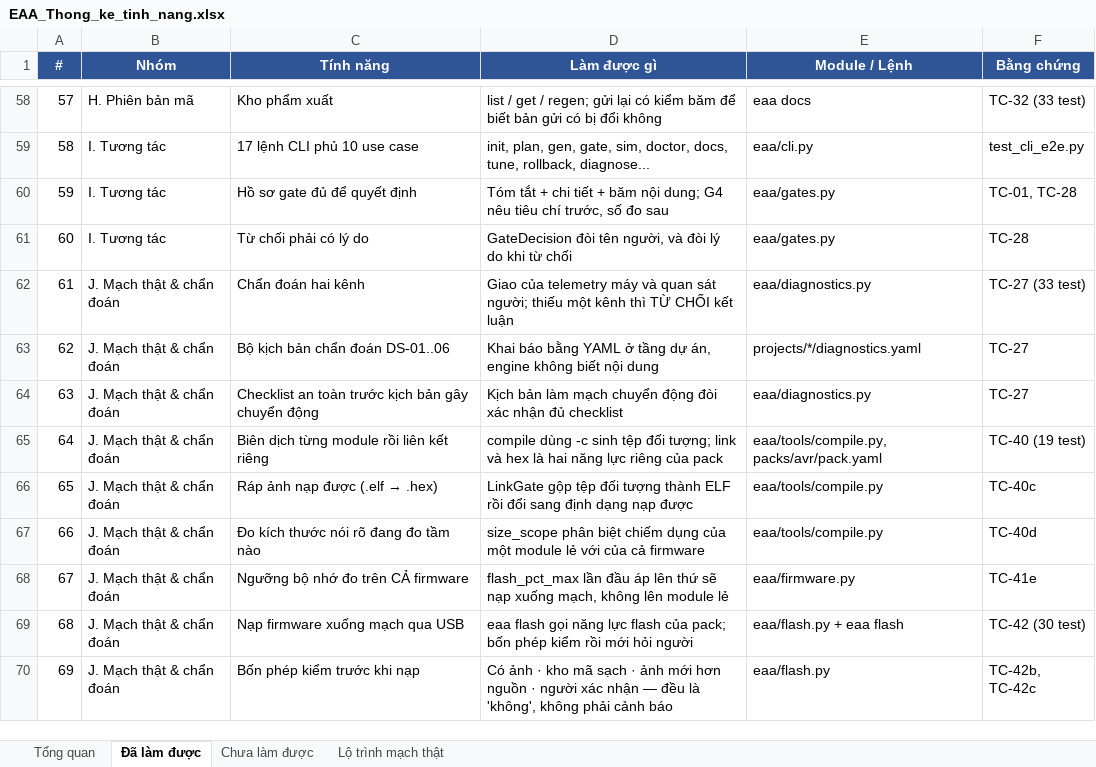
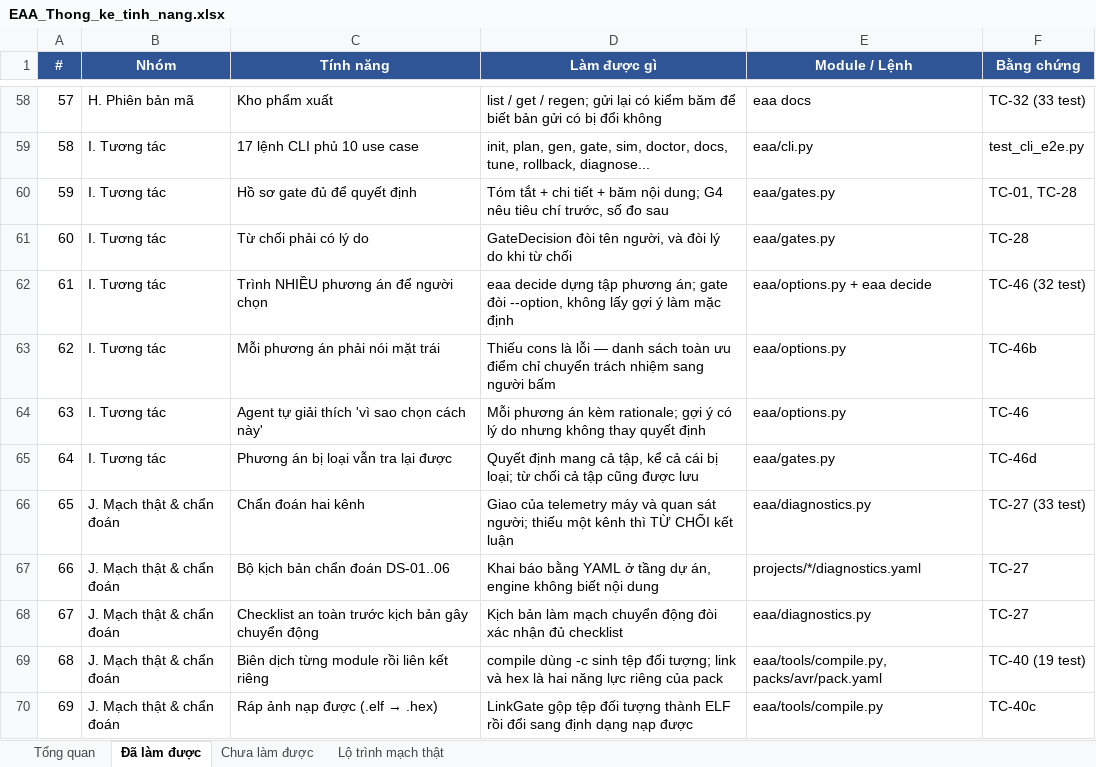
Before and after one commit to mobiluckvn/Agent, an Excel workbook: docs/EAA_Thong_ke_tinh_nang.xlsx, sheet Đã làm được, drawn as a sheet; only a part is shown, gaps mark what is left out; the shorter side is filled out with more unchanged rows; values as stored, in another font and other column widths than the file's, no borders; addresses are those after the commit; the diff names each change by its address in the sheet, - before the commit and + after, or states it on an @@ line.

```diff
--- a/docs/EAA_Thong_ke_tinh_nang.xlsx (sheet Đã làm được)
+++ b/docs/EAA_Thong_ke_tinh_nang.xlsx (sheet Đã làm được)
+row 62: 61 | I. Tương tác | Trình NHIỀU phương án để người chọn | eaa decide dựng tập phương án; gate đòi --option, không lấy gợi ý làm mặc định | eaa/options.py + eaa decide | TC-46 (32 test)
+row 63: 62 | I. Tương tác | Mỗi phương án phải nói mặt trái | Thiếu cons là lỗi — danh sách toàn ưu điểm chỉ chuyển trách nhiệm sang người bấm | eaa/options.py | TC-46b
+row 64: 63 | I. Tương tác | Agent tự giải thích 'vì sao chọn cách này' | Mỗi phương án kèm rationale; gợi ý có lý do nhưng không thay quyết định | eaa/options.py | TC-46
+row 65: 64 | I. Tương tác | Phương án bị loại vẫn tra lại được | Quyết định mang cả tập, kể cả cái bị loại; từ chối cả tập cũng được lưu | eaa/gates.py | TC-46d
@@ column A (#) renumbered from row 66 down @@
```
Also changed, not shown: sheet Chưa làm được, sheet Tổng quan, sheet Lộ trình mạch thật, 7 other files.
